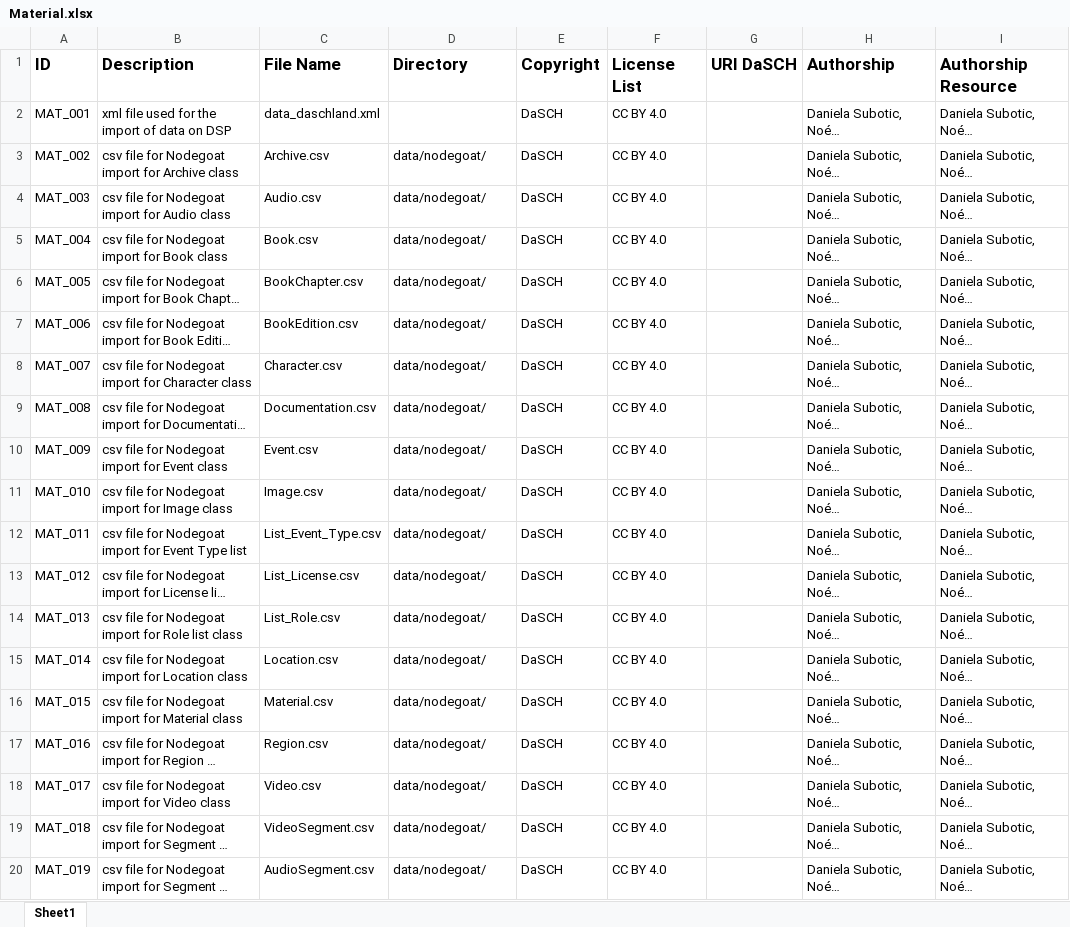
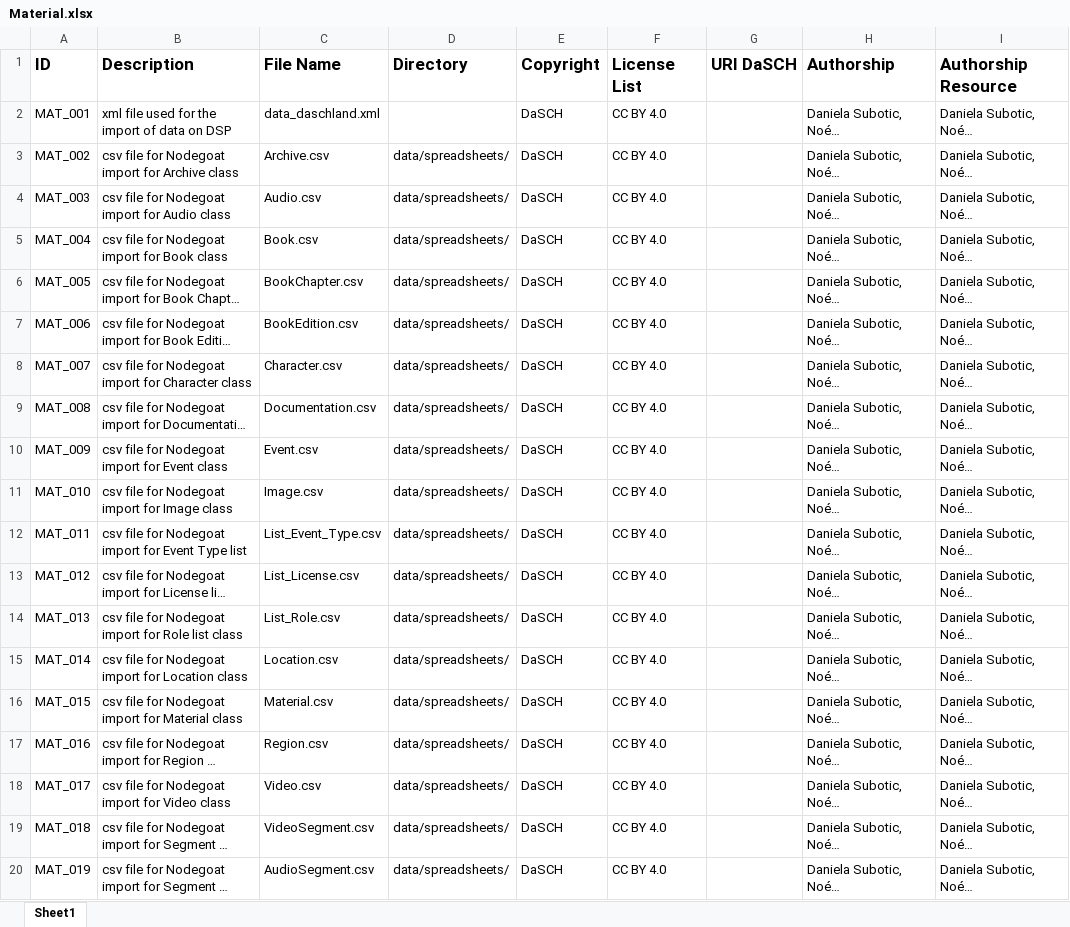
Before and after one commit to dasch-swiss/daschland-scripts, an Excel workbook: data/spreadsheets/Material.xlsx, sheet Sheet1, drawn as a sheet; long unchanged cells end in …; values as stored, in another font and other column widths than the file's, no borders; the diff names each change by its address in the sheet, - before the commit and + after, or states it on an @@ line.

Commit message:
move nodegoat files so spreadsheet folder

```diff
--- a/data/spreadsheets/Material.xlsx (sheet Sheet1)
+++ b/data/spreadsheets/Material.xlsx (sheet Sheet1)
-D3:D20 (Directory): data/nodegoat/
+D3:D20 (Directory): data/spreadsheets/
```
Also changed, not shown: 23 other files.
